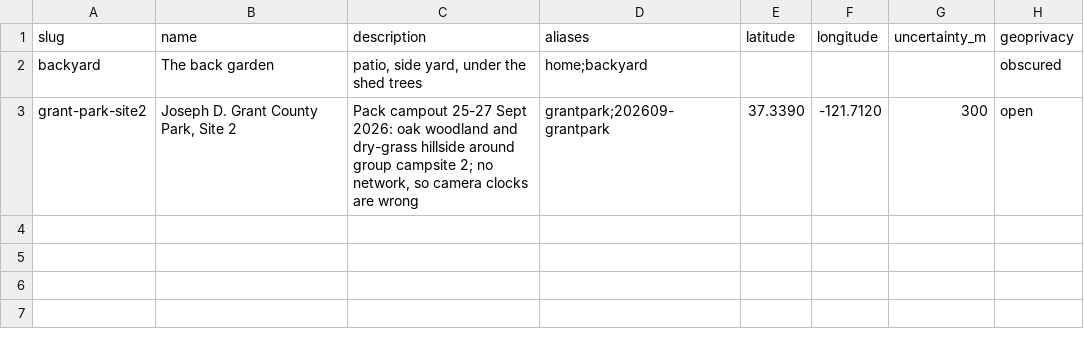
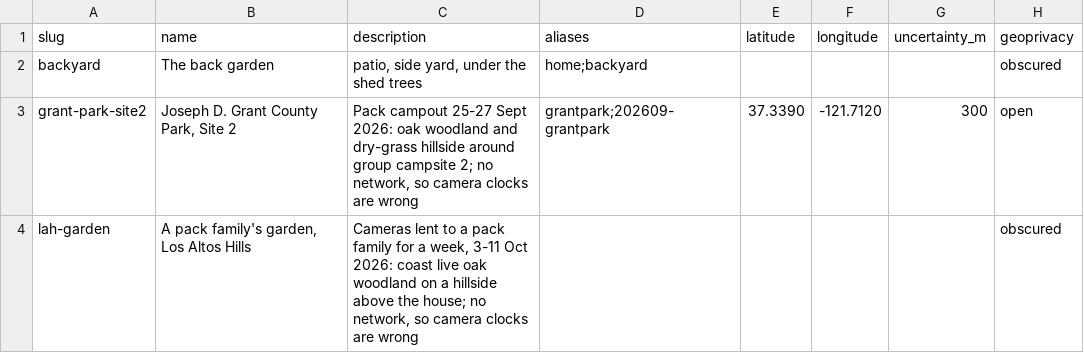
Before and after one commit to murraystokely/cubscout-trailcam, a CSV file: ai/sites.csv, drawn as a sheet.

```diff
--- a/ai/sites.csv
+++ b/ai/sites.csv
@@ -3 +3,2 @@ backyard,The back garden,"patio, side yard, under the shed trees",home;backyard,
 grant-park-site2,"Joseph D. Grant County Park, Site 2","Pack campout 25-27 Sept 2026: oak woodland and dry-grass hillside around group campsite 2; no network, so camera clocks are wrong",grantpark;202609-grantpark,37.3390,-121.7120,300,open
+lah-garden,"A pack family's garden, Los Altos Hills","Cameras lent to a pack family for a week, 3-11 Oct 2026: coast live oak woodland on a hillside above the house; no network, so camera clocks are wrong",,,,,obscured
```
Also changed, not shown: ai/deployments.csv.
